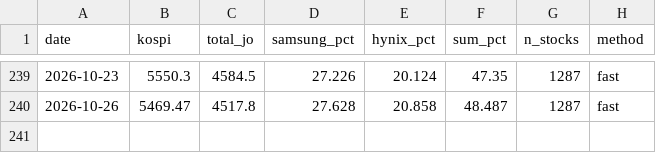
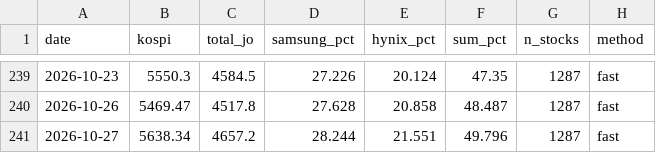
Before and after one commit to dufresne1226-mkjil/kospi_2top_weight, a CSV file: data/daily_weights.csv, drawn as a sheet; only a part is shown, gaps mark what is left out.

```diff
--- a/data/daily_weights.csv
+++ b/data/daily_weights.csv
@@ -240 +240,2 @@ date,kospi,total_jo,samsung_pct,hynix_pct,sum_pct,n_stocks,method
 2026-10-26,5469.47,4517.8,27.628,20.858,48.487,1287,fast
+2026-10-27,5638.34,4657.2,28.244,21.551,49.796,1287,fast
```
Also changed, not shown: 3 other files.
